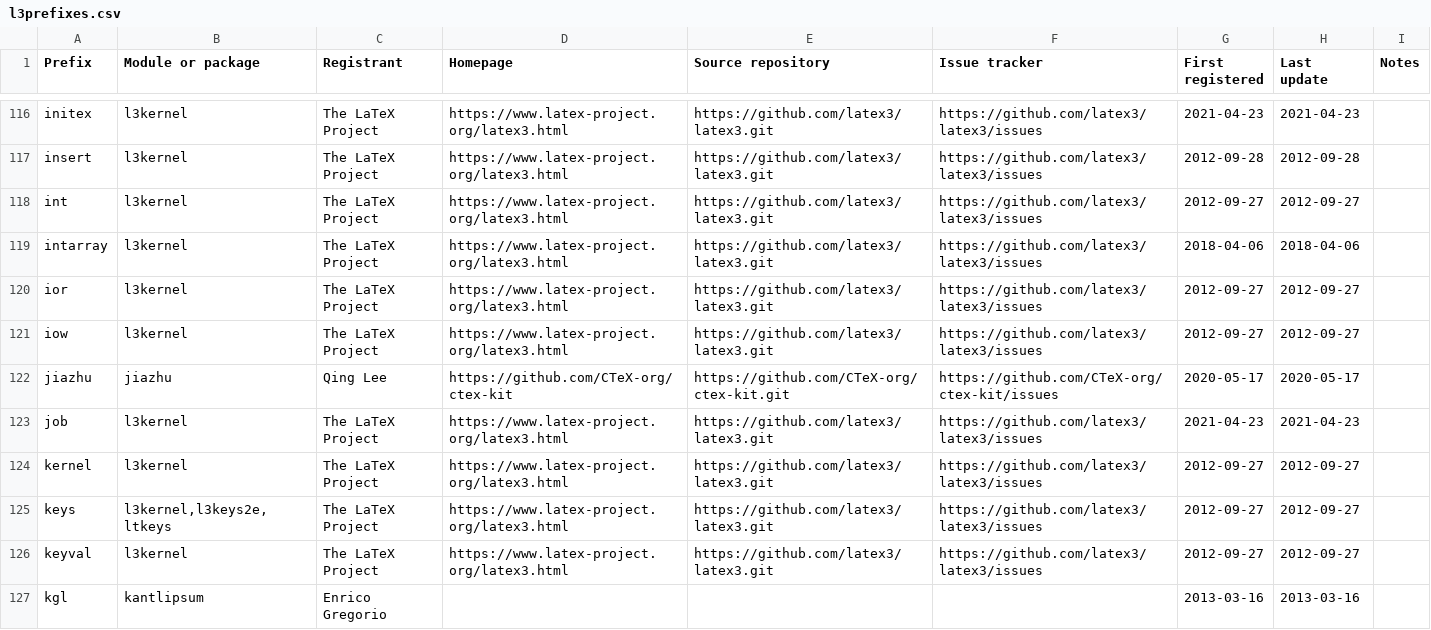
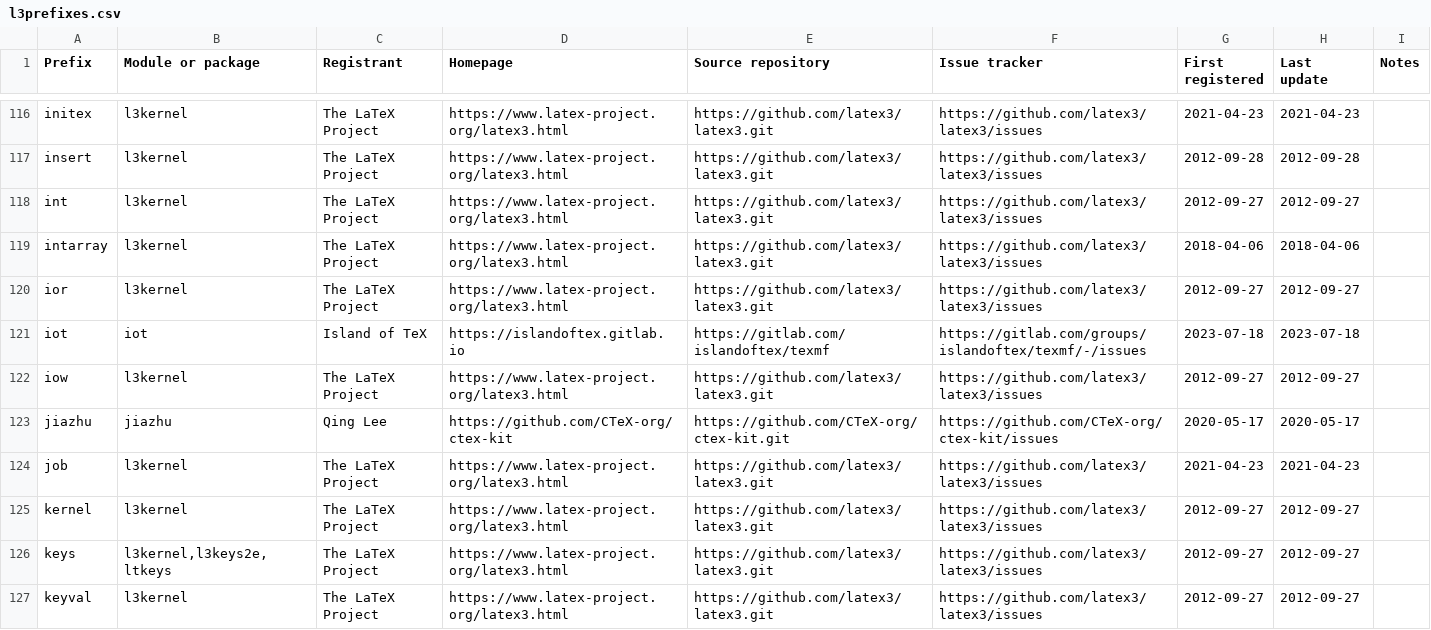
Before and after one commit to latex3/latex3, a CSV file: l3kernel/doc/l3prefixes.csv, drawn as a sheet; only a part is shown, gaps mark what is left out; the shorter side is filled out with more unchanged rows.

Commit message:
Added iot prefix for the Island of TeX

```diff
--- a/l3kernel/doc/l3prefixes.csv
+++ b/l3kernel/doc/l3prefixes.csv
@@ -120,2 +120,3 @@ intarray,l3kernel,The LaTeX Project,https://www.latex-project.org/latex3.html,ht
 ior,l3kernel,The LaTeX Project,https://www.latex-project.org/latex3.html,https://github.com/latex3/latex3.git,https://github.com/latex3/latex3/issues,2012-09-27,2012-09-27,
+iot,iot,Island of TeX,https://islandoftex.gitlab.io,https://gitlab.com/islandoftex/texmf,https://gitlab.com/groups/islandoftex/texmf/-/issues,2023-07-18,2023-07-18,
 iow,l3kernel,The LaTeX Project,https://www.latex-project.org/latex3.html,https://github.com/latex3/latex3.git,https://github.com/latex3/latex3/issues,2012-09-27,2012-09-27,
```
